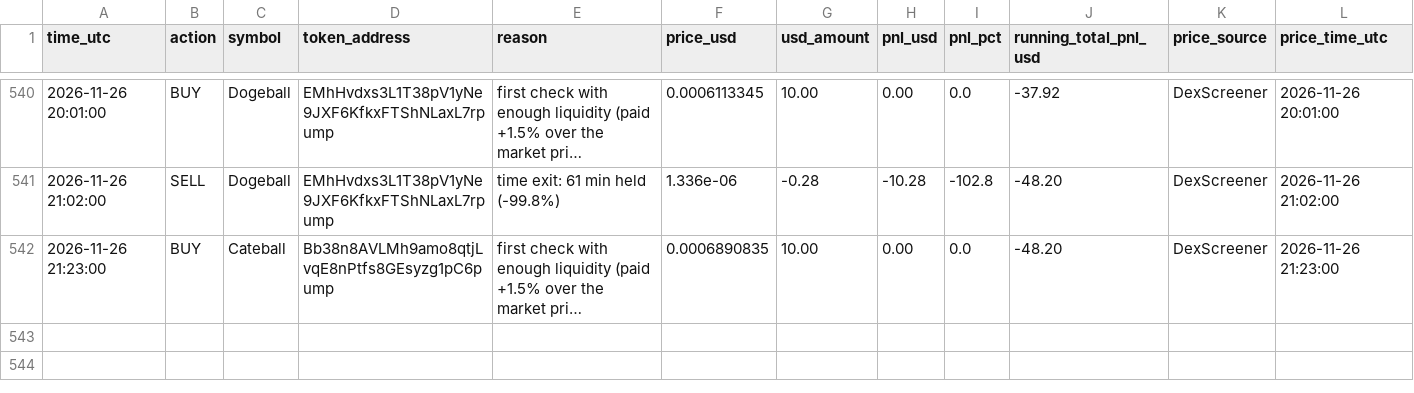
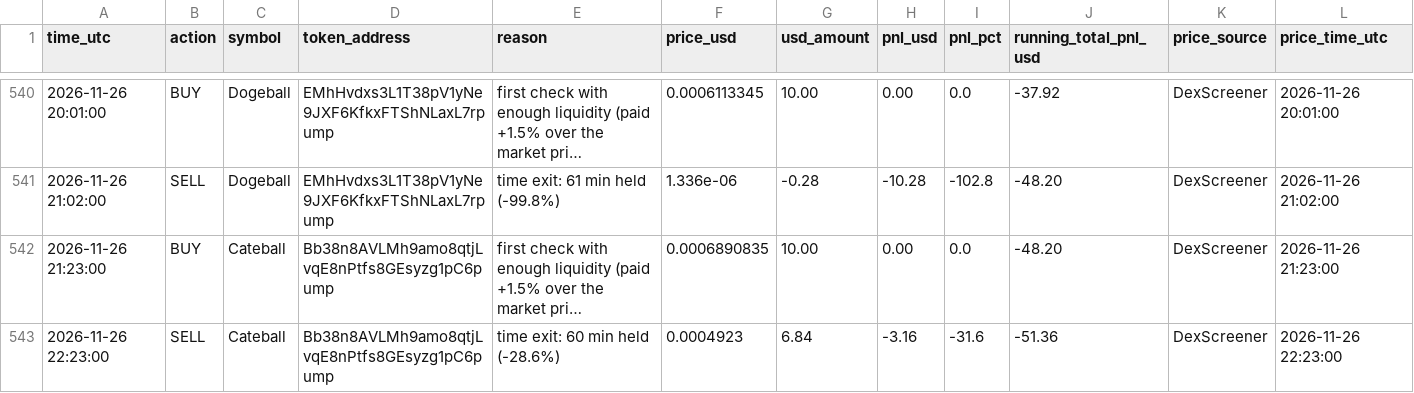
Before and after one commit to Asayed36/trading-bot, a CSV file: data/main-1min/liquid/l4/journal.csv, drawn as a sheet; only a part is shown, gaps mark what is left out; long unchanged cells end in …; the diff names each change by its address in the sheet, - before the commit and + after, or states it on an @@ line.

```diff
--- a/data/main-1min/liquid/l4/journal.csv
+++ b/data/main-1min/liquid/l4/journal.csv
+row 543: 2026-11-26 22:23:00 | SELL | Cateball | Bb38n8AVLMh9amo8qtjLvqE8nPtfs8GEsyzg1pC6pump | time exit: 60 min held (-28.6%) | 0.0004923 | 6.84 | -3.16 | -31.6 | -51.36 | DexScreener | 2026-11-26 22:23:00
```
Also changed, not shown: data/main-1min/liquid/l6/journal.csv, data/market/prices-2026-11-26.csv, 18 other files.
